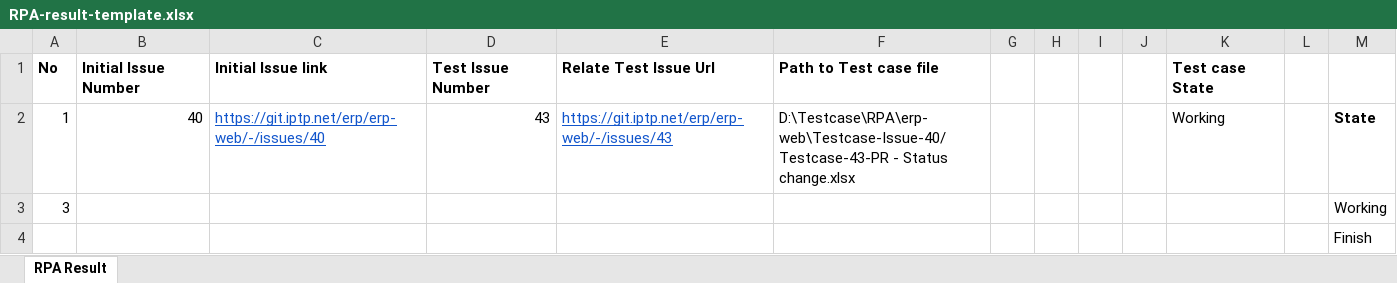
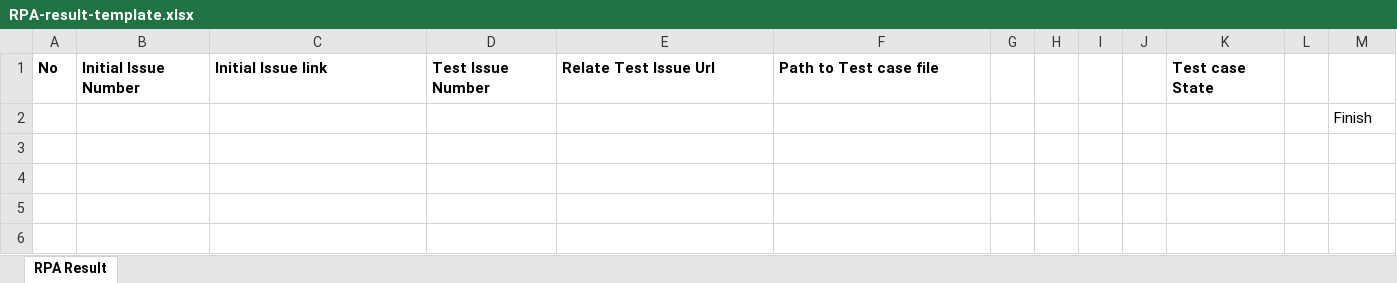
Before and after one commit to danglephd/RPA-Generate-Testcase-From-Gitlab, an Excel workbook: Testcase Generate from Gitlab/input/RPA-result-template.xlsx, sheet RPA Result, drawn as a sheet; values as stored, in another font and other column widths than the file's, no borders; the diff names each change by its address in the sheet, - before the commit and + after, or states it on an @@ line.

```diff
--- a/Testcase Generate from Gitlab/input/RPA-result-template.xlsx (sheet RPA Result)
+++ b/Testcase Generate from Gitlab/input/RPA-result-template.xlsx (sheet RPA Result)
-row 2: 1 | 40 | https://git.iptp.net/erp/erp-web/-/issues/40 | 43 | https://git.iptp.net/erp/erp-web/-/issues/43 | D:\Testcase\RPA\erp-web\Testcase-Issue-40/Testcase-43-PR - Status change.xlsx |  |  |  |  | Working |  | State
-row 3: 3 |  |  |  |  |  |  |  |  |  |  |  | Working
```
Also changed, not shown: 10 other files.
